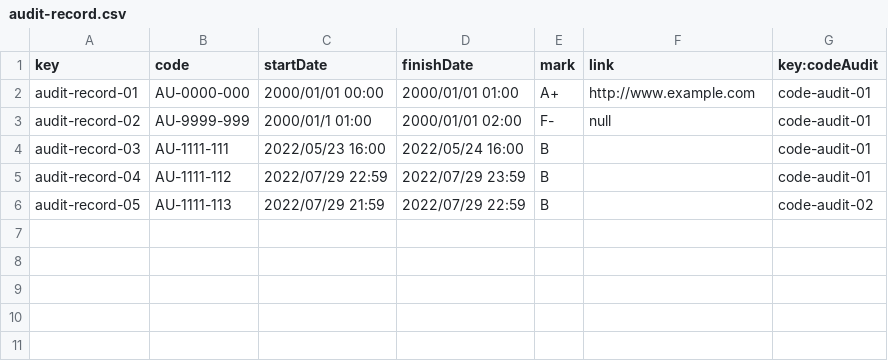
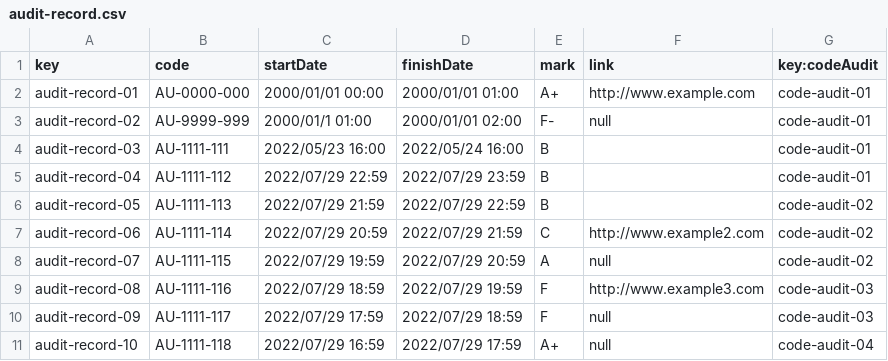
Before and after one commit to maryycarrera/Acme-SF-D04, a CSV file: src/main/webapp/WEB-INF/resources/sample-data/audit-record.csv, drawn as a sheet.

```diff
--- a/src/main/webapp/WEB-INF/resources/sample-data/audit-record.csv
+++ b/src/main/webapp/WEB-INF/resources/sample-data/audit-record.csv
@@ -6 +6,6 @@ audit-record-04,AU-1111-112,2022/07/29 22:59,2022/07/29 23:59,B,,code-audit-01
 audit-record-05,AU-1111-113,2022/07/29 21:59,2022/07/29 22:59,B,,code-audit-02
+audit-record-06,AU-1111-114,2022/07/29 20:59,2022/07/29 21:59,C,http://www.example2.com,code-audit-02
+audit-record-07,AU-1111-115,2022/07/29 19:59,2022/07/29 20:59,A,null,code-audit-02
+audit-record-08,AU-1111-116,2022/07/29 18:59,2022/07/29 19:59,F,http://www.example3.com,code-audit-03
+audit-record-09,AU-1111-117,2022/07/29 17:59,2022/07/29 18:59,F,null,code-audit-03
+audit-record-10,AU-1111-118,2022/07/29 16:59,2022/07/29 17:59,A+,null,code-audit-04
```
Also changed, not shown: src/main/webapp/WEB-INF/resources/sample-data/auditor.csv, src/main/webapp/WEB-INF/resources/sample-data/code-audit.csv, 1 other file.
